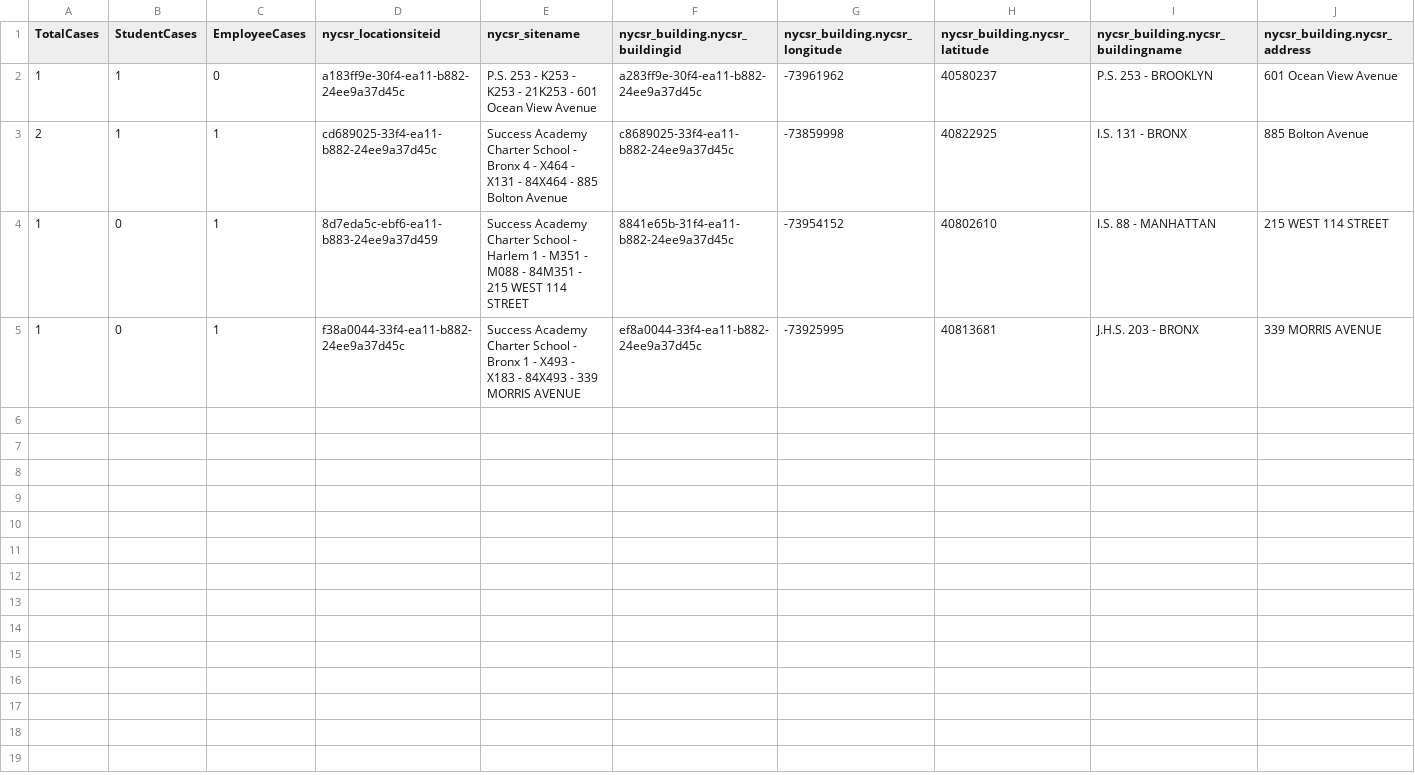
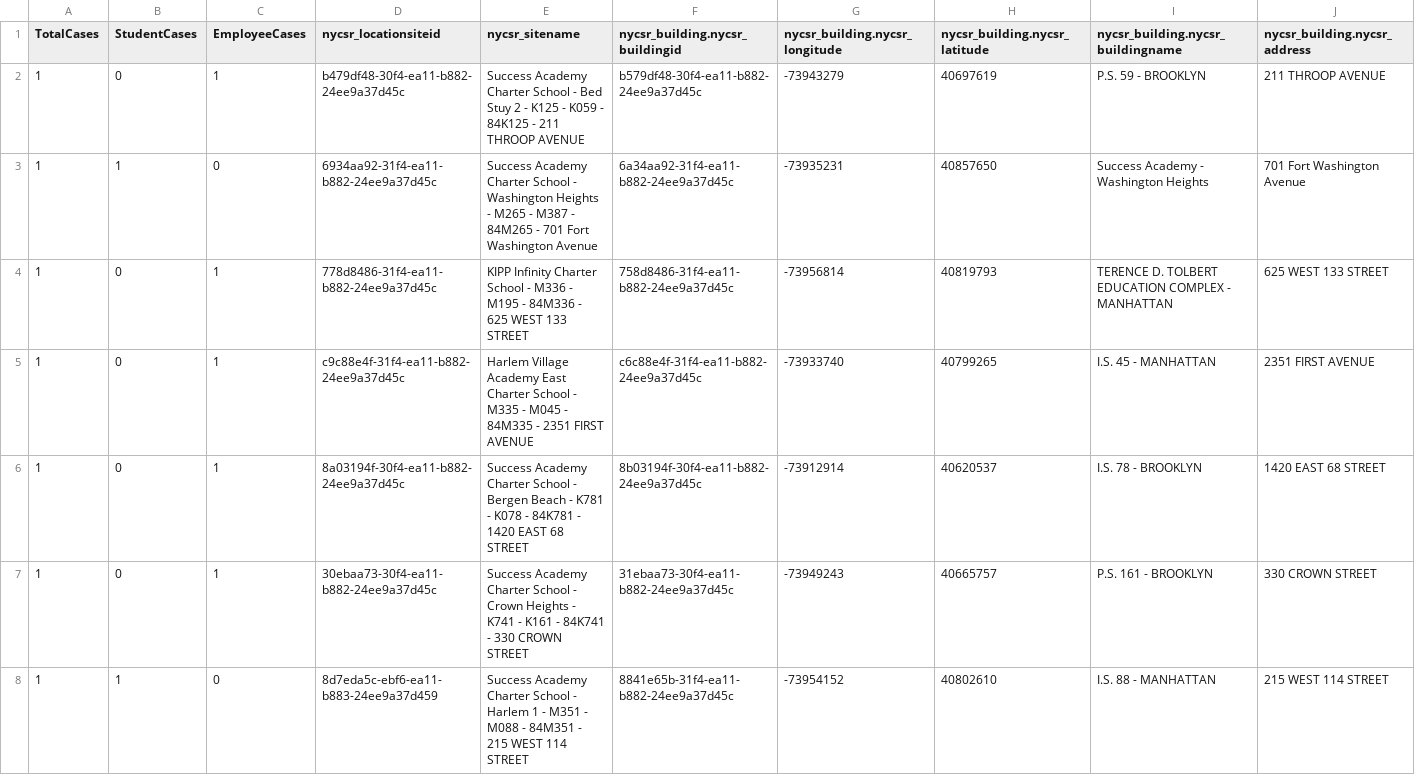
Before and after one commit to couchand/nyc-doe-covid-interventions, a CSV file: csv/schoolcases.csv, drawn as a sheet.

```diff
--- a/csv/schoolcases.csv
+++ b/csv/schoolcases.csv
@@ -1,5 +1,8 @@
 "TotalCases","StudentCases","EmployeeCases","nycsr_locationsiteid","nycsr_sitename","nycsr_building.nycsr_buildingid","nycsr_building.nycsr_longitude","nycsr_building.nycsr_latitude","nycsr_building.nycsr_buildingname","nycsr_building.nycsr_address"
-1,1,0,"a183ff9e-30f4-ea11-b882-24ee9a37d45c","P.S. 253 - K253 - K253 - 21K253 - 601 Ocean View Avenue","a283ff9e-30f4-ea11-b882-24ee9a37d45c",-73961962,40580237,"P.S. 253 - BROOKLYN","601 Ocean View Avenue"
-2,1,1,"cd689025-33f4-ea11-b882-24ee9a37d45c","Success Academy Charter School - Bronx 4 - X464 - X131 - 84X464 - 885 Bolton Avenue","c8689025-33f4-ea11-b882-24ee9a37d45c",-73859998,40822925,"I.S. 131 - BRONX","885 Bolton Avenue"
-1,0,1,"8d7eda5c-ebf6-ea11-b883-24ee9a37d459","Success Academy Charter School - Harlem 1 - M351 - M088 - 84M351 - 215 WEST 114 STREET","8841e65b-31f4-ea11-b882-24ee9a37d45c",-73954152,40802610,"I.S. 88 - MANHATTAN","215 WEST 114 STREET"
-1,0,1,"f38a0044-33f4-ea11-b882-24ee9a37d45c","Success Academy Charter School - Bronx 1 - X493 - X183 - 84X493 - 339 MORRIS AVENUE","ef8a0044-33f4-ea11-b882-24ee9a37d45c",-73925995,40813681,"J.H.S. 203 - BRONX","339 MORRIS AVENUE"
+1,0,1,"b479df48-30f4-ea11-b882-24ee9a37d45c","Success Academy Charter School - Bed Stuy 2 - K125 - K059 - 84K125 - 211 THROOP AVENUE","b579df48-30f4-ea11-b882-24ee9a37d45c",-73943279,40697619,"P.S. 59 - BROOKLYN","211 THROOP AVENUE"
+1,1,0,"6934aa92-31f4-ea11-b882-24ee9a37d45c","Success Academy Charter School - Washington Heights - M265 - M387 - 84M265 - 701 Fort Washington Avenue","6a34aa92-31f4-ea11-b882-24ee9a37d45c",-73935231,40857650,"Success Academy - Washington Heights","701 Fort Washington Avenue"
+1,0,1,"778d8486-31f4-ea11-b882-24ee9a37d45c","KIPP Infinity Charter School - M336 - M195 - 84M336 - 625 WEST 133 STREET","758d8486-31f4-ea11-b882-24ee9a37d45c",-73956814,40819793,"TERENCE D. TOLBERT EDUCATION COMPLEX - MANHATTAN","625 WEST 133 STREET"
+1,0,1,"c9c88e4f-31f4-ea11-b882-24ee9a37d45c","Harlem Village Academy East Charter School - M335 - M045 - 84M335 - 2351 FIRST AVENUE","c6c88e4f-31f4-ea11-b882-24ee9a37d45c",-73933740,40799265,"I.S. 45 - MANHATTAN","2351 FIRST AVENUE"
+1,0,1,"8a03194f-30f4-ea11-b882-24ee9a37d45c","Success Academy Charter School - Bergen Beach - K781 - K078 - 84K781 - 1420 EAST  68 STREET","8b03194f-30f4-ea11-b882-24ee9a37d45c",-73912914,40620537,"I.S. 78 - BROOKLYN","1420 EAST  68 STREET"
+1,0,1,"30ebaa73-30f4-ea11-b882-24ee9a37d45c","Success Academy Charter School - Crown Heights - K741 - K161 - 84K741 - 330 CROWN STREET","31ebaa73-30f4-ea11-b882-24ee9a37d45c",-73949243,40665757,"P.S. 161 - BROOKLYN","330 CROWN STREET"
+1,1,0,"8d7eda5c-ebf6-ea11-b883-24ee9a37d459","Success Academy Charter School - Harlem 1 - M351 - M088 - 84M351 - 215 WEST 114 STREET","8841e65b-31f4-ea11-b882-24ee9a37d45c",-73954152,40802610,"I.S. 88 - MANHATTAN","215 WEST 114 STREET"
```
Also changed, not shown: 1 other file.
